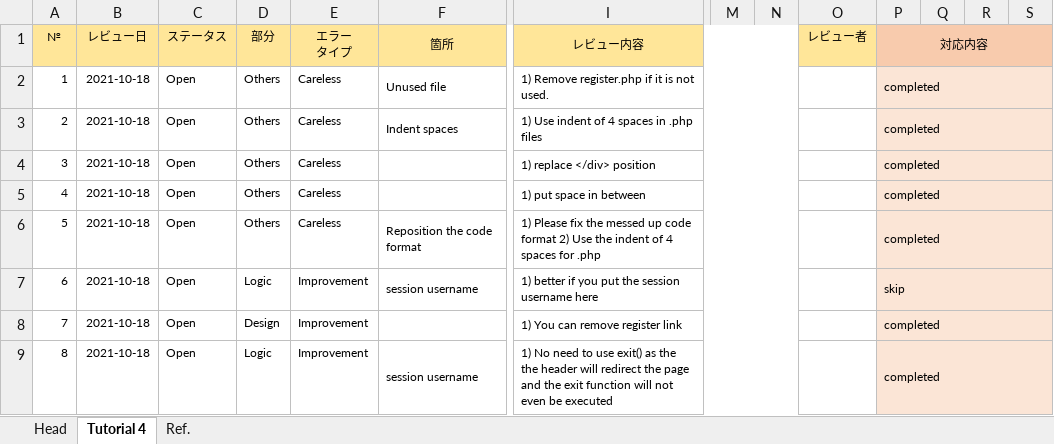
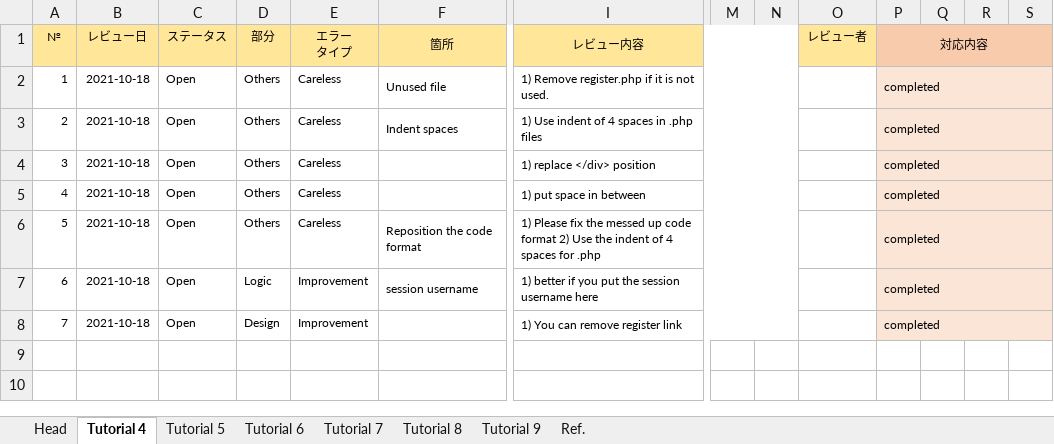
Before and after one commit to MayPhoo-GitHub/php_training, an Excel workbook: review_points_mayphoowai.xlsx, sheet Tutorial 4, drawn as a sheet; only a part is shown, gaps mark what is left out; values as stored, in another font and other column widths than the file's, no borders; charts and pictures not drawn; rows hold the shown columns only; the diff names each change by its address in the sheet, - before the commit and + after, or states it on an @@ line.

```diff
--- a/review_points_mayphoowai.xlsx (sheet Tutorial 4)
+++ b/review_points_mayphoowai.xlsx (sheet Tutorial 4)
+sheet tab: Tutorial 5
+sheet tab: Tutorial 6
+sheet tab: Tutorial 7
+sheet tab: Tutorial 8
+sheet tab: Tutorial 9
-P7 (対応内容): skip
+P7 (対応内容): completed
-row 9: 8 | 2021-10-18 | Open | Logic | Improvement | session username | 1) No need to use exit() as the the header will redirect the page and the exit function will not even be executed |  |  |  | completed
```
Also changed, not shown: charts or pictures, 44 other files.
